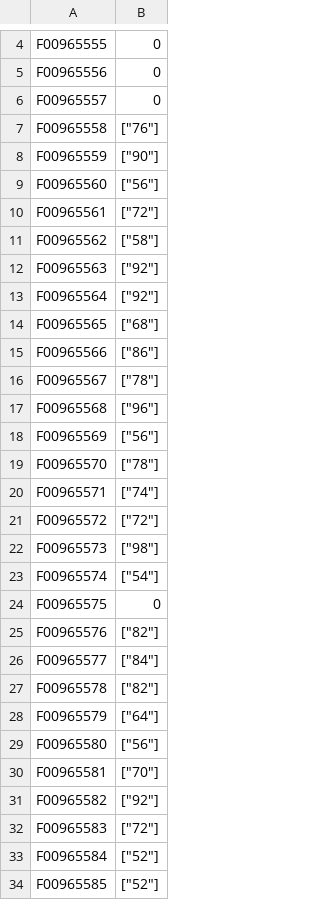
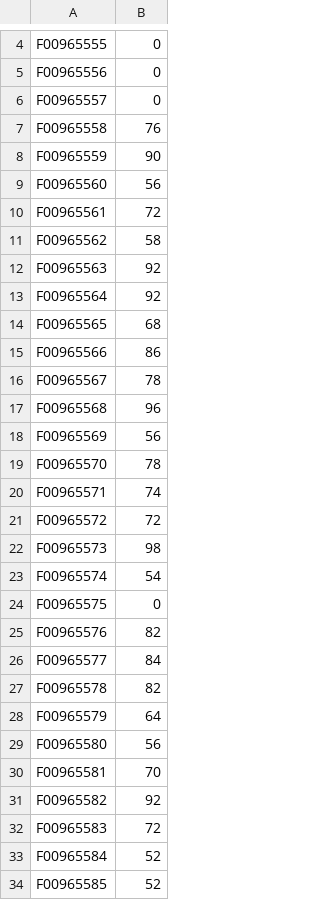
Before and after one commit to mikeyzazula/GradeMatching, a CSV file: fixed_book.csv, drawn as a sheet; only a part is shown, gaps mark what is left out; the diff covers the shown part only.

```diff
--- a/fixed_book.csv
+++ b/fixed_book.csv
@@ -6,29 +6,29 @@ F00965556,0
 F00965557,0
-F00965558,"[""76""]"
-F00965559,"[""90""]"
-F00965560,"[""56""]"
-F00965561,"[""72""]"
-F00965562,"[""58""]"
-F00965563,"[""92""]"
-F00965564,"[""92""]"
-F00965565,"[""68""]"
-F00965566,"[""86""]"
-F00965567,"[""78""]"
-F00965568,"[""96""]"
-F00965569,"[""56""]"
-F00965570,"[""78""]"
-F00965571,"[""74""]"
-F00965572,"[""72""]"
-F00965573,"[""98""]"
-F00965574,"[""54""]"
+F00965558,76
+F00965559,90
+F00965560,56
+F00965561,72
+F00965562,58
+F00965563,92
+F00965564,92
+F00965565,68
+F00965566,86
+F00965567,78
+F00965568,96
+F00965569,56
+F00965570,78
+F00965571,74
+F00965572,72
+F00965573,98
+F00965574,54
 F00965575,0
-F00965576,"[""82""]"
-F00965577,"[""84""]"
-F00965578,"[""82""]"
-F00965579,"[""64""]"
-F00965580,"[""56""]"
-F00965581,"[""70""]"
-F00965582,"[""92""]"
-F00965583,"[""72""]"
-F00965584,"[""52""]"
-F00965585,"[""52""]"
+F00965576,82
+F00965577,84
+F00965578,82
+F00965579,64
+F00965580,56
+F00965581,70
+F00965582,92
+F00965583,72
+F00965584,52
+F00965585,52
```
Also changed, not shown: 131 edited cells elsewhere in this file, 2 other files.
